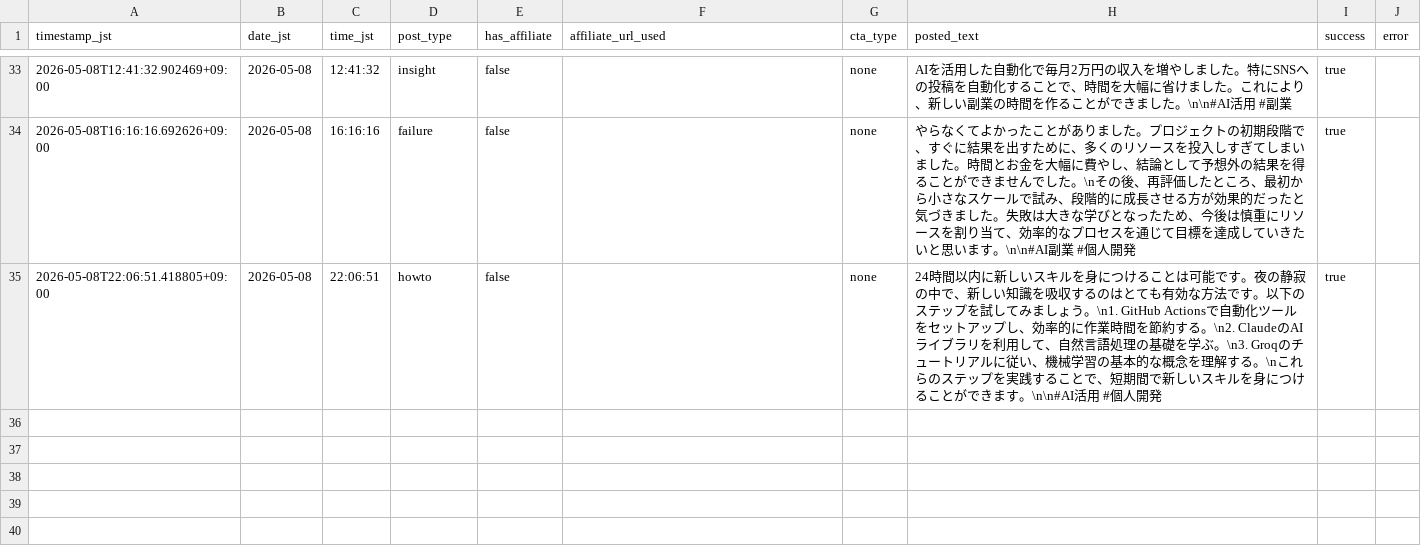
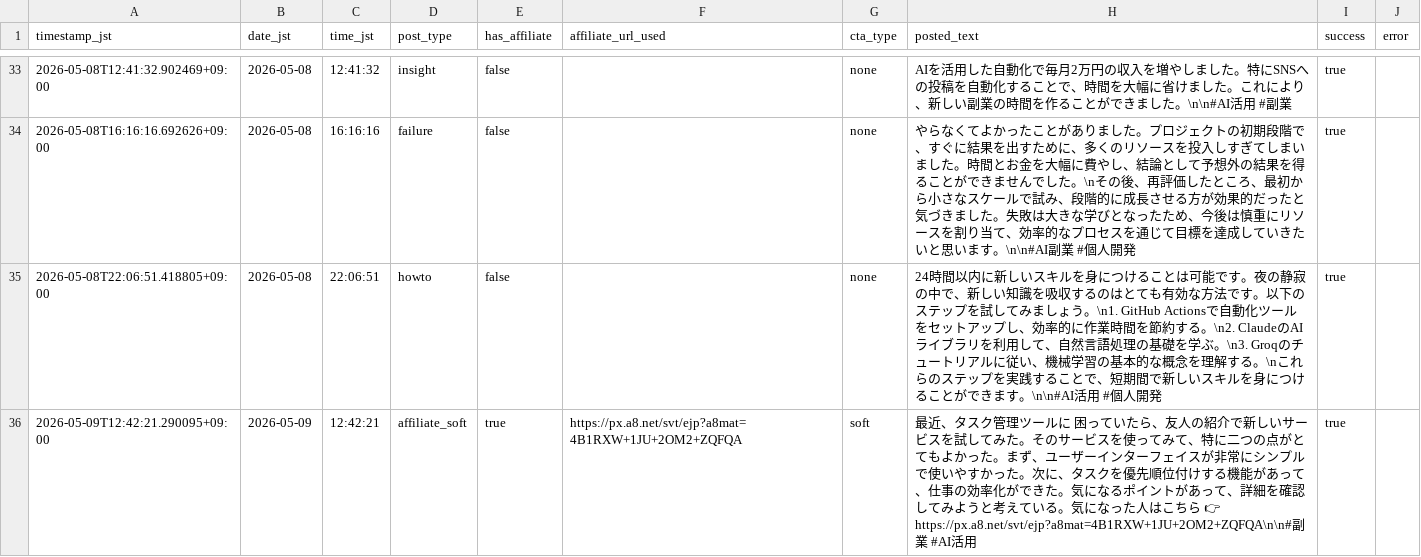
Before and after one commit to Seiya0928/threads-auto-post, a CSV file: data/business_post_log.csv, drawn as a sheet; only a part is shown, gaps mark what is left out; the diff names each change by its address in the sheet, - before the commit and + after, or states it on an @@ line.

```diff
--- a/data/business_post_log.csv
+++ b/data/business_post_log.csv
+row 36: 2026-05-09T12:42:21.290095+09:00 | 2026-05-09 | 12:42:21 | affiliate_soft | true | https://px.a8.net/svt/ejp?a8mat=4B1RXW+1JU+2OM2+ZQFQA | soft | 最近、タスク管理ツールに 困っていたら、友人の紹介で新しいサービスを試してみた。そのサービスを使ってみて、特に二つの点がとてもよかった。まず、ユーザーインターフェイスが非常にシンプルで使いやすかった。次に、タスクを優先順位付けする機能があって、仕事の効率化ができた。気になるポイントがあって、詳細を確認してみようと考えている。気になった人はこちら 👉 https://px.a8.net/svt/ejp?a8mat=4B1RXW+1JU+2OM2+ZQFQA\n\n#副業 #AI活用 | true
```
